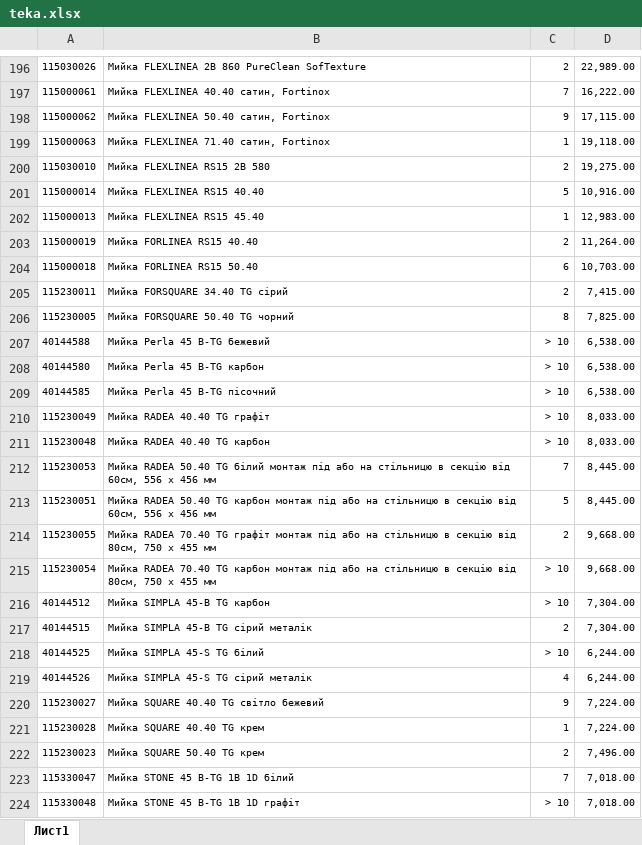
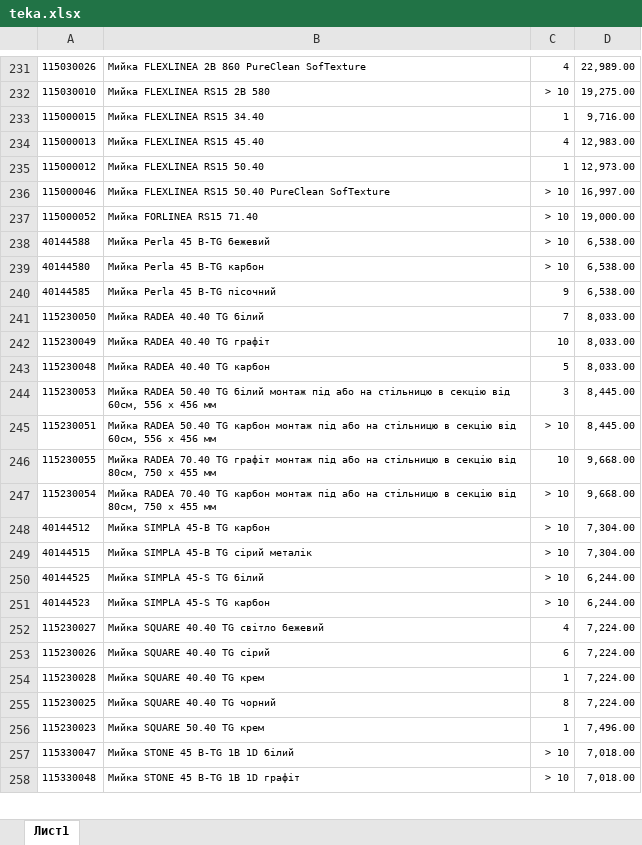
Before and after one commit to R-Evgeny/Update_Eurotec_new_102023, an Excel workbook: teka.xlsx, sheet Лист1, drawn as a sheet; only a part is shown, gaps mark what is left out; values as stored, in another font and other column widths than the file's, no borders; charts and pictures not drawn; removed rows and columns are numbered as before the commit, all else as after; the diff covers the shown part only; the diff names each change by its address in the sheet, - before the commit and + after, or states it on an @@ line.

```diff
--- a/teka.xlsx (sheet Лист1)
+++ b/teka.xlsx (sheet Лист1)
-C231: 2
+C231: 4
-row 197: 115000061 | Мийка FLEXLINEA 40.40 сатин, Fortinox | 7 | 16,222.00
-row 198: 115000062 | Мийка FLEXLINEA 50.40 сатин, Fortinox | 9 | 17,115.00
-row 199: 115000063 | Мийка FLEXLINEA 71.40 сатин, Fortinox | 1 | 19,118.00
-C232: 2
+C232: > 10
-row 201: 115000014 | Мийка FLEXLINEA RS15 40.40 | 5 | 10,916.00
+row 233: 115000015 | Мийка FLEXLINEA RS15 34.40 | 1 | 9,716.00
-C234: 1
+C234: 4
-row 203: 115000019 | Мийка FORLINEA RS15 40.40 | 2 | 11,264.00
-row 204: 115000018 | Мийка FORLINEA RS15 50.40 | 6 | 10,703.00
-row 205: 115230011 | Мийка FORSQUARE 34.40 TG сірий | 2 | 7,415.00
-row 206: 115230005 | Мийка FORSQUARE 50.40 TG чорний | 8 | 7,825.00
+row 235: 115000012 | Мийка FLEXLINEA RS15 50.40 | 1 | 12,973.00
+row 236: 115000046 | Мийка FLEXLINEA RS15 50.40 PureClean SofTexture | > 10 | 16,997.00
+row 237: 115000052 | Мийка FORLINEA RS15 71.40 | > 10 | 19,000.00
-C240: > 10
+C240: 9
+row 241: 115230050 | Мийка RADEA 40.40 TG білий | 7 | 8,033.00
-C242: > 10
+C242: 10
-C243: > 10
+C243: 5
-C244: 7
+C244: 3
-C245: 5
+C245: > 10
-C246: 2
+C246: 10
-C249: 2
+C249: > 10
-row 219: 40144526 | Мийка SIMPLA 45-S TG сірий металік | 4 | 6,244.00
+row 251: 40144523 | Мийка SIMPLA 45-S TG карбон | > 10 | 6,244.00
-C252: 9
+C252: 4
+row 253: 115230026 | Мийка SQUARE 40.40 TG сірий | 6 | 7,224.00
+row 255: 115230025 | Мийка SQUARE 40.40 TG чорний | 8 | 7,224.00
-C256: 2
+C256: 1
-C257: 7
+C257: > 10
```
Also changed, not shown: 99 added rows, 46 removed rows and 78 edited cells elsewhere in this sheet, charts or pictures, franke.xlsx, mirs.xlsx, 9 other files.
